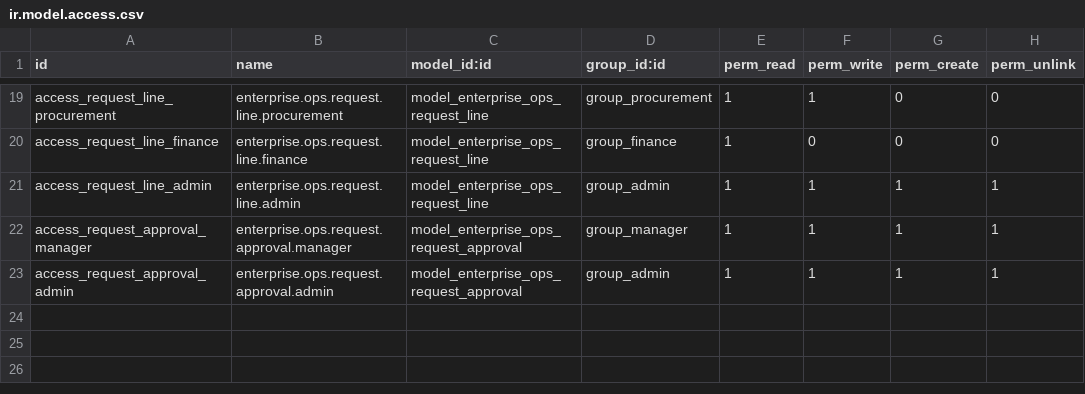
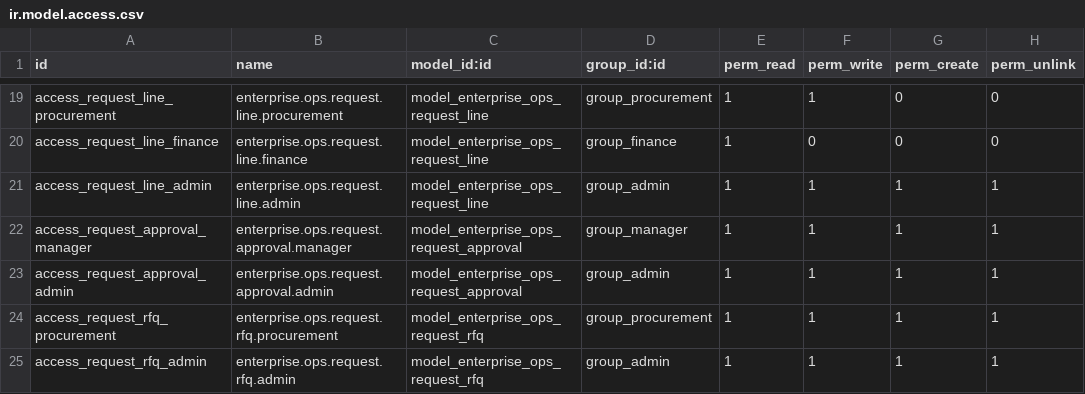
Before and after one commit to Kamil5264/enterprise-ops-odoo, a CSV file: enterprise_ops/security/ir.model.access.csv, drawn as a sheet; only a part is shown, gaps mark what is left out; the diff names each change by its address in the sheet, - before the commit and + after, or states it on an @@ line.

Commit message:
feat(enterprise_ops): create RFQs from requests with source traceability

```diff
--- a/enterprise_ops/security/ir.model.access.csv
+++ b/enterprise_ops/security/ir.model.access.csv
+row 24: access_request_rfq_procurement | enterprise.ops.request.rfq.procurement | model_enterprise_ops_request_rfq | group_procurement | 1 | 1 | 1 | 1
+row 25: access_request_rfq_admin | enterprise.ops.request.rfq.admin | model_enterprise_ops_request_rfq | group_admin | 1 | 1 | 1 | 1
```
Also changed, not shown: 14 other files.
